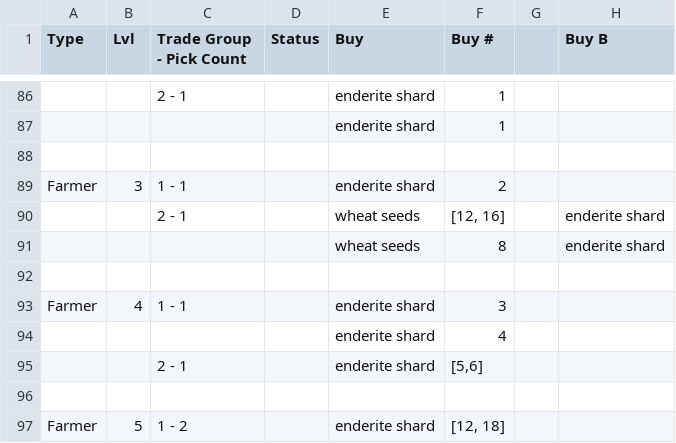
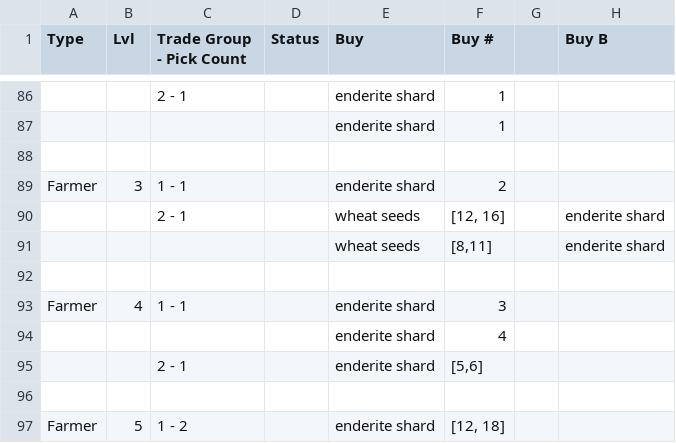
Before and after one commit to Coder2195/Stellarity-Enlightened, a TSV file: python_scripts/trades.tsv, drawn as a sheet; only a part is shown, gaps mark what is left out; the diff names each change by its address in the sheet, - before the commit and + after, or states it on an @@ line.

Commit message:
✨ farmer trades added

```diff
--- a/python_scripts/trades.tsv
+++ b/python_scripts/trades.tsv
-F91 (Buy #): 8
+F91 (Buy #): [8,11]
```
Also changed, not shown: 18 other files.
